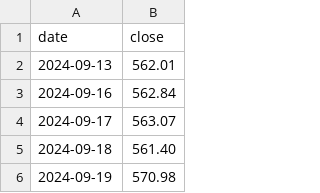
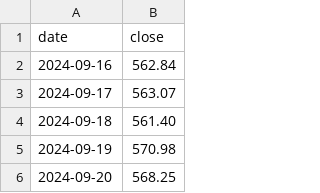
Before and after one commit to User1001-web/stock-valuation-data, a CSV file: data/benchmark.csv, drawn as a sheet; only a part is shown; the shorter side is filled out with more unchanged rows.

```diff
--- a/data/benchmark.csv
+++ b/data/benchmark.csv
@@ -1,3 +1,2 @@
 date,close
-2024-09-13,562.01
 2024-09-16,562.84
```
Also changed, not shown: data/raw_data.csv.
